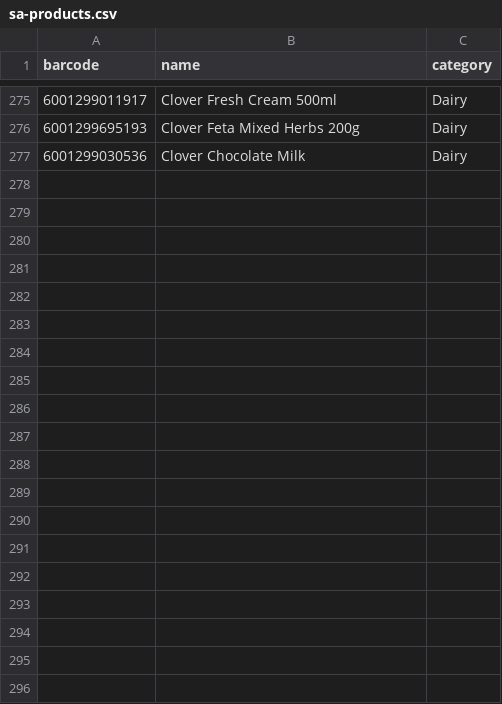
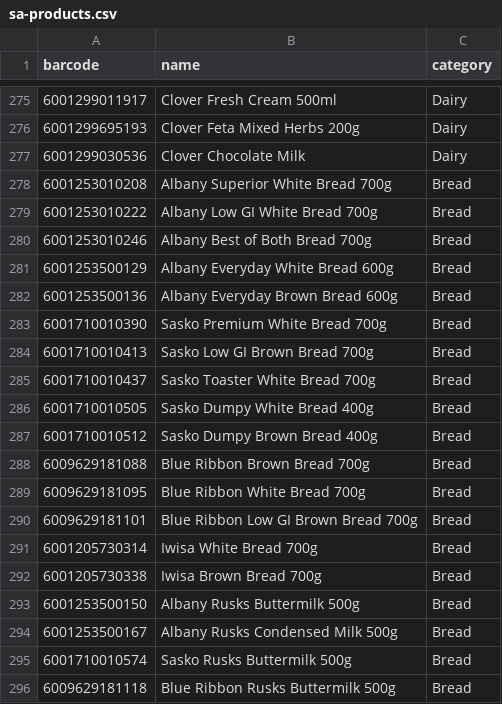
Before and after one commit to Bashsaha/spazasync, a CSV file: data/sa-products.csv, drawn as a sheet; only a part is shown, gaps mark what is left out; the diff covers the shown part only; the diff names each change by its address in the sheet, - before the commit and + after, or states it on an @@ line.

```diff
--- a/data/sa-products.csv
+++ b/data/sa-products.csv
+row 278: 6001253010208 | Albany Superior White Bread 700g | Bread
+row 279: 6001253010222 | Albany Low GI White Bread 700g | Bread
+row 280: 6001253010246 | Albany Best of Both Bread 700g | Bread
+row 281: 6001253500129 | Albany Everyday White Bread 600g | Bread
+row 282: 6001253500136 | Albany Everyday Brown Bread 600g | Bread
+row 283: 6001710010390 | Sasko Premium White Bread 700g | Bread
+row 284: 6001710010413 | Sasko Low GI Brown Bread 700g | Bread
+row 285: 6001710010437 | Sasko Toaster White Bread 700g | Bread
+row 286: 6001710010505 | Sasko Dumpy White Bread 400g | Bread
+row 287: 6001710010512 | Sasko Dumpy Brown Bread 400g | Bread
+row 288: 6009629181088 | Blue Ribbon Brown Bread 700g | Bread
+row 289: 6009629181095 | Blue Ribbon White Bread 700g | Bread
+row 290: 6009629181101 | Blue Ribbon Low GI Brown Bread 700g | Bread
+row 291: 6001205730314 | Iwisa White Bread 700g | Bread
+row 292: 6001205730338 | Iwisa Brown Bread 700g | Bread
+row 293: 6001253500150 | Albany Rusks Buttermilk 500g | Bread
+row 294: 6001253500167 | Albany Rusks Condensed Milk 500g | Bread
+row 295: 6001710010574 | Sasko Rusks Buttermilk 500g | Bread
+row 296: 6009629181118 | Blue Ribbon Rusks Buttermilk 500g | Bread
```
Also changed, not shown: 9 added rows elsewhere in this file.
